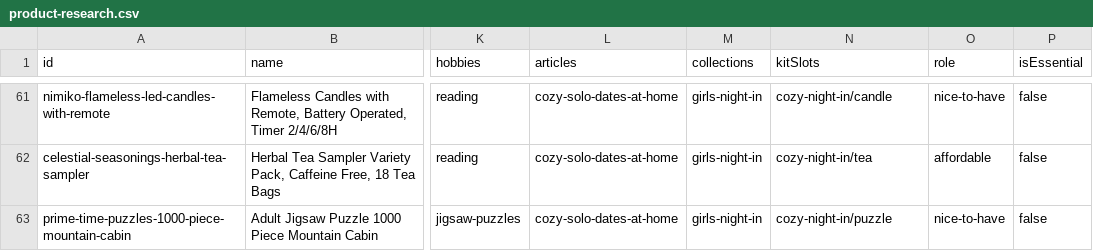
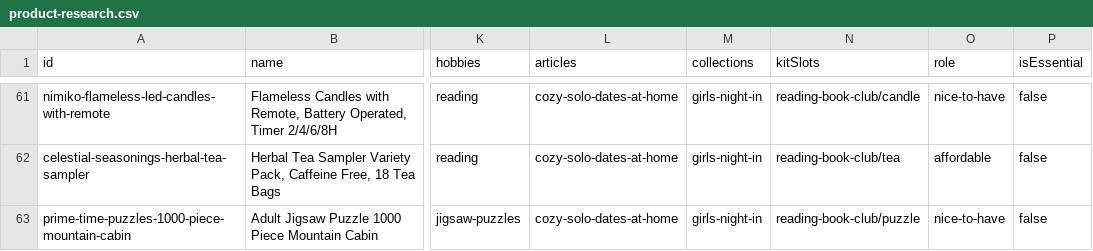
Before and after one commit to meggzzcode/plans-past-five, a CSV file: docs/commerce/product-research.csv, drawn as a sheet; only a part is shown, gaps mark what is left out; the diff covers the shown part only; the diff names each change by its address in the sheet, - before the commit and + after, or states it on an @@ line.

```diff
--- a/docs/commerce/product-research.csv
+++ b/docs/commerce/product-research.csv
-N61 (kitSlots): cozy-night-in/candle
+N61 (kitSlots): reading-book-club/candle
-N62 (kitSlots): cozy-night-in/tea
+N62 (kitSlots): reading-book-club/tea
-N63 (kitSlots): cozy-night-in/puzzle
+N63 (kitSlots): reading-book-club/puzzle
```
Also changed, not shown: 27 edited cells elsewhere in this file, docs/commerce/product-research.cowork-latest.csv, 21 other files.
